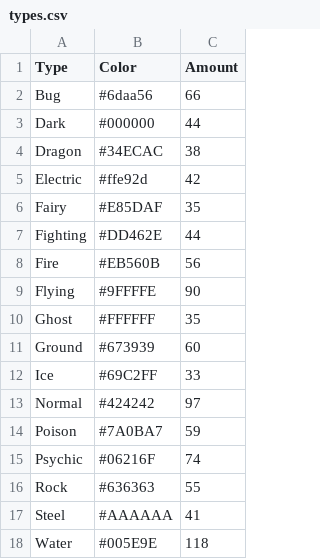
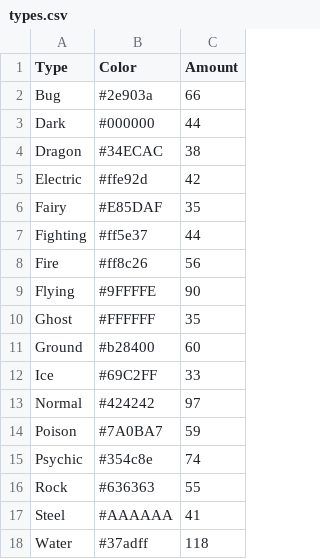
Before and after one commit to hippoandy/ECS272-Visual-based-Dashboard, a CSV file: dataset/types.csv, drawn as a sheet.

Commit message:
Renewed datasets

```diff
--- a/dataset/types.csv
+++ b/dataset/types.csv
@@ -1,3 +1,3 @@
 Type,Color,Amount
-Bug,#6daa56,66
+Bug,#2e903a,66
 Dark,#000000,44
@@ -6,7 +6,7 @@ Electric,#ffe92d,42
 Fairy,#E85DAF,35
-Fighting,#DD462E,44
-Fire,#EB560B,56
+Fighting,#ff5e37,44
+Fire,#ff8c26,56
 Flying,#9FFFFE,90
 Ghost,#FFFFFF,35
-Ground,#673939,60
+Ground,#b28400,60
 Ice,#69C2FF,33
@@ -14,5 +14,5 @@ Normal,#424242,97
 Poison,#7A0BA7,59
-Psychic,#06216F,74
+Psychic,#354c8e,74
 Rock,#636363,55
 Steel,#AAAAAA,41
-Water,#005E9E,118
+Water,#37adff,118
```
